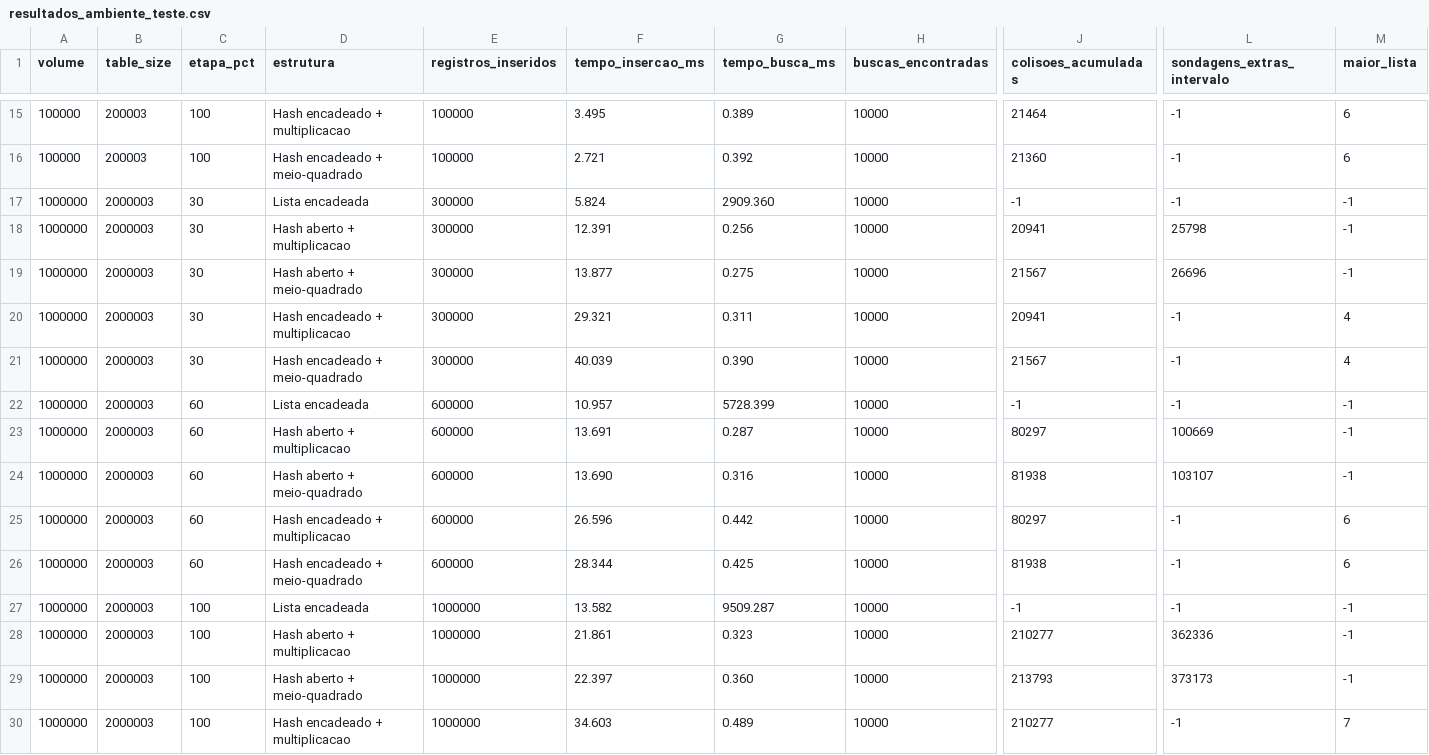
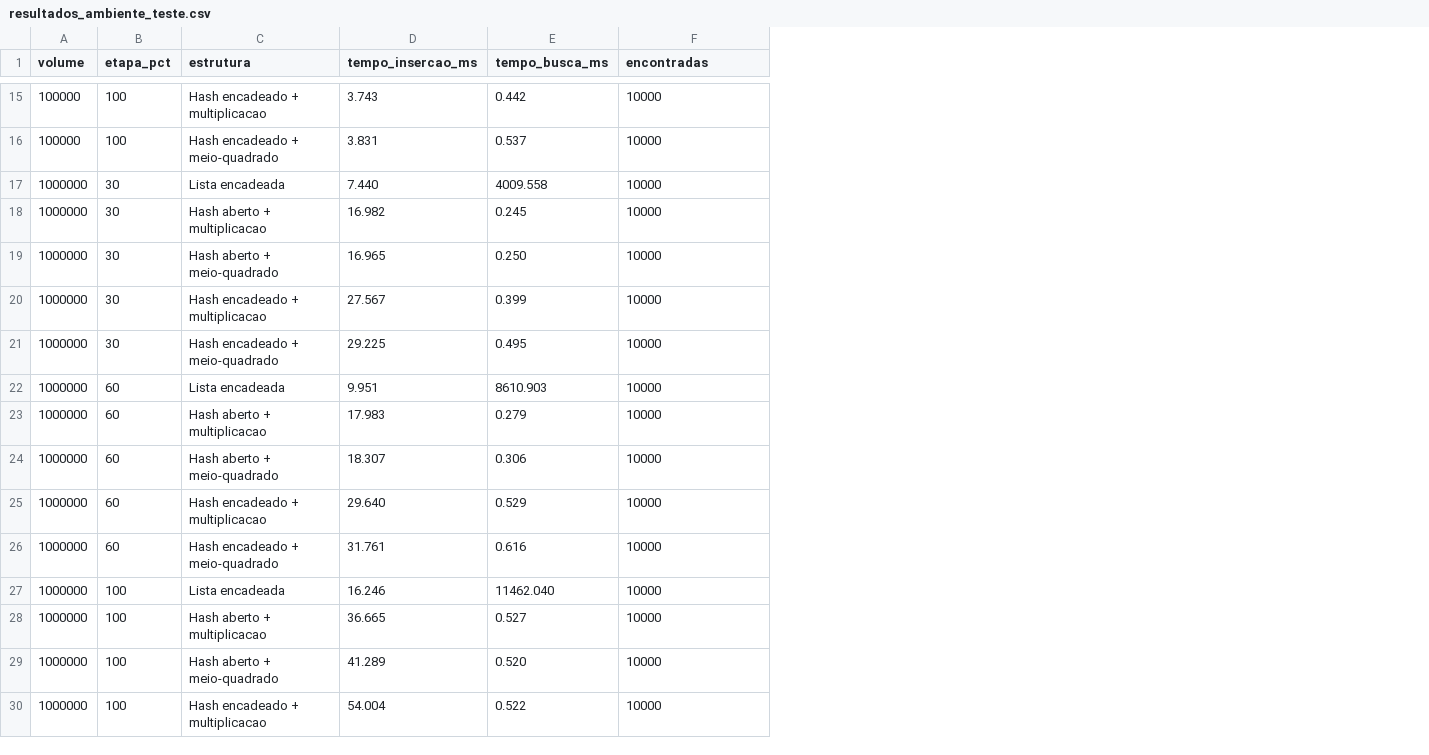
Before and after one commit to the-compilers-organization/comparacao_de_estruturas_de_dados, a CSV file: resultados/resultados_ambiente_teste.csv, drawn as a sheet; only a part is shown, gaps mark what is left out; removed rows and columns are numbered as before the commit, all else as after; the diff covers the shown part only; the diff names each change by its address in the sheet, - before the commit and + after, or states it on an @@ line.

```diff
--- a/resultados/resultados_ambiente_teste.csv
+++ b/resultados/resultados_ambiente_teste.csv
-column B (table_size), rows 15-30: 200003 | 200003 | 2000003 | 2000003 | 2000003 | 2000003 | 2000003 | 2000003 | 2000003 | 2000003 | 2000003 | 2000003 | 2000003 | 2000003 | 2000003 | 2000003
-column E (registros_inseridos), rows 15-30: 100000 | 100000 | 300000 | 300000 | 300000 | 300000 | 300000 | 600000 | 600000 | 600000 | 600000 | 600000 | 1000000 | 1000000 | 1000000 | 1000000
-column J (colisoes_acumuladas), rows 15-30: 21464 | 21360 | -1 | 20941 | 21567 | 20941 | 21567 | -1 | 80297 | 81938 | 80297 | 81938 | -1 | 210277 | 213793 | 210277
-column L (sondagens_extras_intervalo), rows 15-30: -1 | -1 | -1 | 25798 | 26696 | -1 | -1 | -1 | 100669 | 103107 | -1 | -1 | -1 | 362336 | 373173 | -1
-column M (maior_lista), rows 15-30: 6 | 6 | -1 | -1 | -1 | 4 | 4 | -1 | -1 | -1 | 6 | 6 | -1 | -1 | -1 | 7
-F1: buscas_encontradas
+F1: encontradas
-D15 (tempo_insercao_ms): 3.495
+D15 (tempo_insercao_ms): 3.743
-E15 (tempo_busca_ms): 0.389
+E15 (tempo_busca_ms): 0.442
-D16 (tempo_insercao_ms): 2.721
+D16 (tempo_insercao_ms): 3.831
-E16 (tempo_busca_ms): 0.392
+E16 (tempo_busca_ms): 0.537
-D17 (tempo_insercao_ms): 5.824
+D17 (tempo_insercao_ms): 7.440
-E17 (tempo_busca_ms): 2909.360
+E17 (tempo_busca_ms): 4009.558
-D18 (tempo_insercao_ms): 12.391
+D18 (tempo_insercao_ms): 16.982
-E18 (tempo_busca_ms): 0.256
+E18 (tempo_busca_ms): 0.245
-D19 (tempo_insercao_ms): 13.877
+D19 (tempo_insercao_ms): 16.965
-E19 (tempo_busca_ms): 0.275
+E19 (tempo_busca_ms): 0.250
-D20 (tempo_insercao_ms): 29.321
+D20 (tempo_insercao_ms): 27.567
-E20 (tempo_busca_ms): 0.311
+E20 (tempo_busca_ms): 0.399
-D21 (tempo_insercao_ms): 40.039
+D21 (tempo_insercao_ms): 29.225
-E21 (tempo_busca_ms): 0.390
+E21 (tempo_busca_ms): 0.495
-D22 (tempo_insercao_ms): 10.957
+D22 (tempo_insercao_ms): 9.951
-E22 (tempo_busca_ms): 5728.399
+E22 (tempo_busca_ms): 8610.903
-D23 (tempo_insercao_ms): 13.691
+D23 (tempo_insercao_ms): 17.983
-E23 (tempo_busca_ms): 0.287
+E23 (tempo_busca_ms): 0.279
-D24 (tempo_insercao_ms): 13.690
+D24 (tempo_insercao_ms): 18.307
-E24 (tempo_busca_ms): 0.316
+E24 (tempo_busca_ms): 0.306
-D25 (tempo_insercao_ms): 26.596
+D25 (tempo_insercao_ms): 29.640
-E25 (tempo_busca_ms): 0.442
+E25 (tempo_busca_ms): 0.529
-D26 (tempo_insercao_ms): 28.344
+D26 (tempo_insercao_ms): 31.761
-E26 (tempo_busca_ms): 0.425
+E26 (tempo_busca_ms): 0.616
-D27 (tempo_insercao_ms): 13.582
+D27 (tempo_insercao_ms): 16.246
-E27 (tempo_busca_ms): 9509.287
+E27 (tempo_busca_ms): 11462.040
-D28 (tempo_insercao_ms): 21.861
+D28 (tempo_insercao_ms): 36.665
-E28 (tempo_busca_ms): 0.323
+E28 (tempo_busca_ms): 0.527
-D29 (tempo_insercao_ms): 22.397
+D29 (tempo_insercao_ms): 41.289
-E29 (tempo_busca_ms): 0.360
+E29 (tempo_busca_ms): 0.520
-D30 (tempo_insercao_ms): 34.603
+D30 (tempo_insercao_ms): 54.004
-E30 (tempo_busca_ms): 0.489
+E30 (tempo_busca_ms): 0.522
```
Also changed, not shown: 58 edited cells elsewhere in this file, 14 other files.
